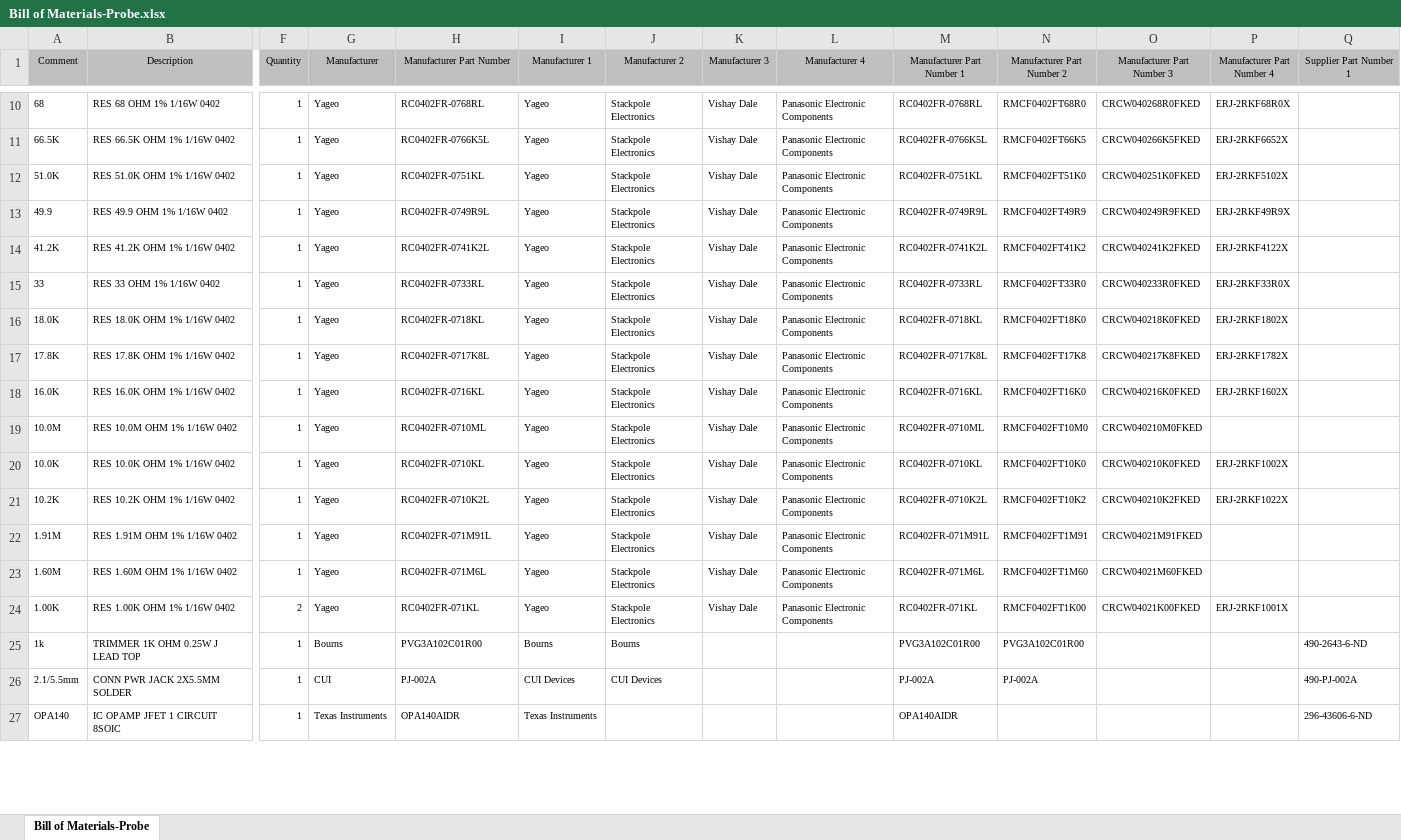
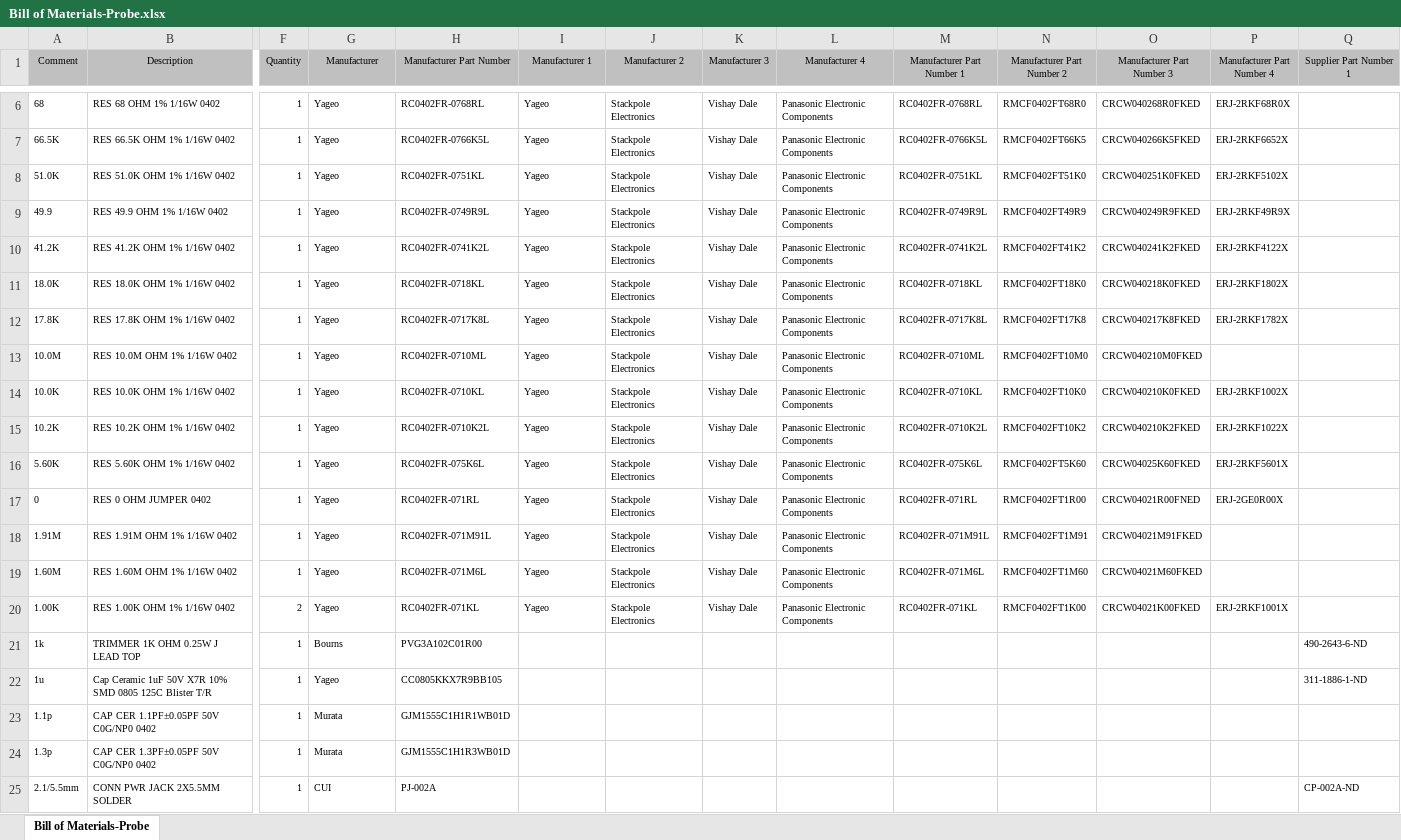
Before and after one commit to jmwilson/oshw-active-probe, an Excel workbook: board/Mfg/Bill of Materials-Probe.xlsx, sheet Bill of Materials-Probe, drawn as a sheet; only a part is shown, gaps mark what is left out; values as stored, in another font and other column widths than the file's, no borders; removed rows and columns are numbered as before the commit, all else as after; rows hold the shown columns only; the diff covers the shown part only; the diff names each change by its address in the sheet, - before the commit and + after, or states it on an @@ line.

Commit message:
Update with BOM xlsx and P&P csv

```diff
--- a/board/Mfg/Bill of Materials-Probe.xlsx (sheet Bill of Materials-Probe)
+++ b/board/Mfg/Bill of Materials-Probe.xlsx (sheet Bill of Materials-Probe)
-row 15: 33 | RES 33 OHM 1% 1/16W 0402 | 1 | Yageo | RC0402FR-0733RL | Yageo | Stackpole Electronics | Vishay Dale | Panasonic Electronic Components | RC0402FR-0733RL | RMCF0402FT33R0 | CRCW040233R0FKED | ERJ-2RKF33R0X
-row 18: 16.0K | RES 16.0K OHM 1% 1/16W 0402 | 1 | Yageo | RC0402FR-0716KL | Yageo | Stackpole Electronics | Vishay Dale | Panasonic Electronic Components | RC0402FR-0716KL | RMCF0402FT16K0 | CRCW040216K0FKED | ERJ-2RKF1602X
+row 16: 5.60K | RES 5.60K OHM 1% 1/16W 0402 | 1 | Yageo | RC0402FR-075K6L | Yageo | Stackpole Electronics | Vishay Dale | Panasonic Electronic Components | RC0402FR-075K6L | RMCF0402FT5K60 | CRCW04025K60FKED | ERJ-2RKF5601X
+row 17: 0 | RES 0 OHM JUMPER 0402 | 1 | Yageo | RC0402FR-071RL | Yageo | Stackpole Electronics | Vishay Dale | Panasonic Electronic Components | RC0402FR-071RL | RMCF0402FT1R00 | CRCW04021R00FNED | ERJ-2GE0R00X
-I21 (Manufacturer 1): Bourns
+I21 (Manufacturer 1): (empty)
-J21 (Manufacturer 2): Bourns
+J21 (Manufacturer 2): (empty)
-M21 (Manufacturer Part Number 1): PVG3A102C01R00
+M21 (Manufacturer Part Number 1): (empty)
-N21 (Manufacturer Part Number 2): PVG3A102C01R00
+N21 (Manufacturer Part Number 2): (empty)
+row 22: 1u | Cap Ceramic 1uF 50V X7R 10% SMD 0805 125C Blister T/R | 1 | Yageo | CC0805KKX7R9BB105 |  |  |  |  |  |  |  |  | 311-1886-1-ND
+row 23: 1.1p | CAP CER 1.1PF±0.05PF 50V C0G/NP0 0402 | 1 | Murata | GJM1555C1H1R1WB01D
+row 24: 1.3p | CAP CER 1.3PF±0.05PF 50V C0G/NP0 0402 | 1 | Murata | GJM1555C1H1R3WB01D
-I25 (Manufacturer 1): CUI Devices
+I25 (Manufacturer 1): (empty)
-J25 (Manufacturer 2): CUI Devices
+J25 (Manufacturer 2): (empty)
-M25 (Manufacturer Part Number 1): PJ-002A
+M25 (Manufacturer Part Number 1): (empty)
-N25 (Manufacturer Part Number 2): PJ-002A
+N25 (Manufacturer Part Number 2): (empty)
-Q25 (Supplier Part Number 1): 490-PJ-002A
+Q25 (Supplier Part Number 1): CP-002A-ND
-row 27: OPA140 | IC OPAMP JFET 1 CIRCUIT 8SOIC | 1 | Texas Instruments | OPA140AIDR | Texas Instruments |  |  |  | OPA140AIDR |  |  |  | 296-43606-6-ND
```
Also changed, not shown: 10 added rows, 11 removed rows and 12 edited cells elsewhere in this sheet, 1 other file.
